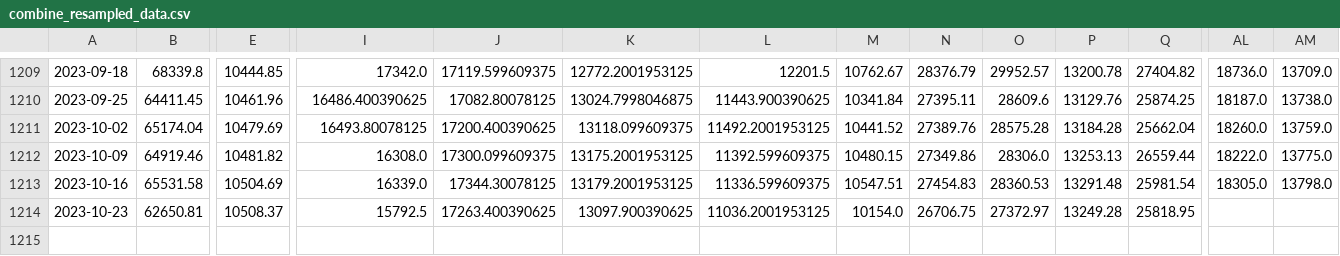
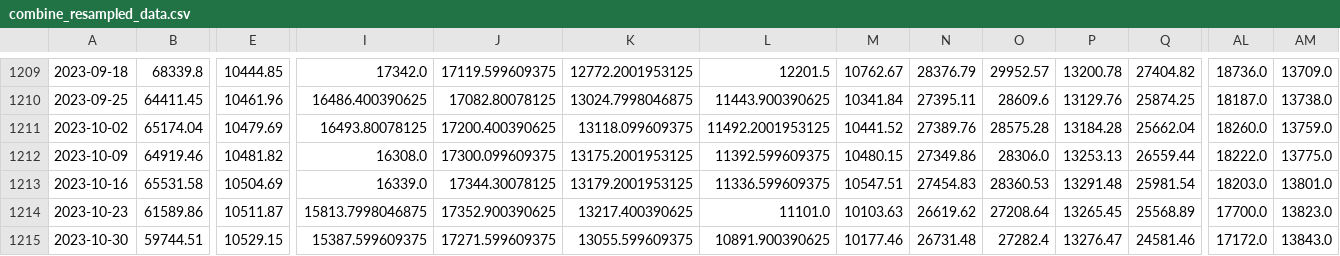
Before and after one commit to haxj/haxj.github.io, a CSV file: assets/data/resampled/W-MON/combine_resampled_data.csv, drawn as a sheet; only a part is shown, gaps mark what is left out; rows hold the shown columns only; the diff covers the shown part only; the diff names each change by its address in the sheet, - before the commit and + after, or states it on an @@ line.

Commit message:
Update funds data

```diff
--- a/assets/data/resampled/W-MON/combine_resampled_data.csv
+++ b/assets/data/resampled/W-MON/combine_resampled_data.csv
-AL1213: 18305.0
+AL1213: 18203.0
-AM1213: 13798.0
+AM1213: 13801.0
-B1214: 62650.81
+B1214: 61589.86
-E1214: 10508.37
+E1214: 10511.87
-I1214: 15792.5
+I1214: 15813.7998046875
-J1214: 17263.400390625
+J1214: 17352.900390625
-K1214: 13097.900390625
+K1214: 13217.400390625
-L1214: 11036.2001953125
+L1214: 11101.0
-M1214: 10154.0
+M1214: 10103.63
-N1214: 26706.75
+N1214: 26619.62
-O1214: 27372.97
+O1214: 27208.64
-P1214: 13249.28
+P1214: 13265.45
-Q1214: 25818.95
+Q1214: 25568.89
-AL1214: (empty)
+AL1214: 17700.0
-AM1214: (empty)
+AM1214: 13823.0
+row 1215: 2023-10-30 | 59744.51 | 10529.15 | 15387.599609375 | 17271.599609375 | 13055.599609375 | 10891.900390625 | 10177.46 | 26731.48 | 27282.4 | 13276.47 | 24581.46 | 17172.0 | 13843.0
```
Also changed, not shown: 12 edited cells elsewhere in this file.
